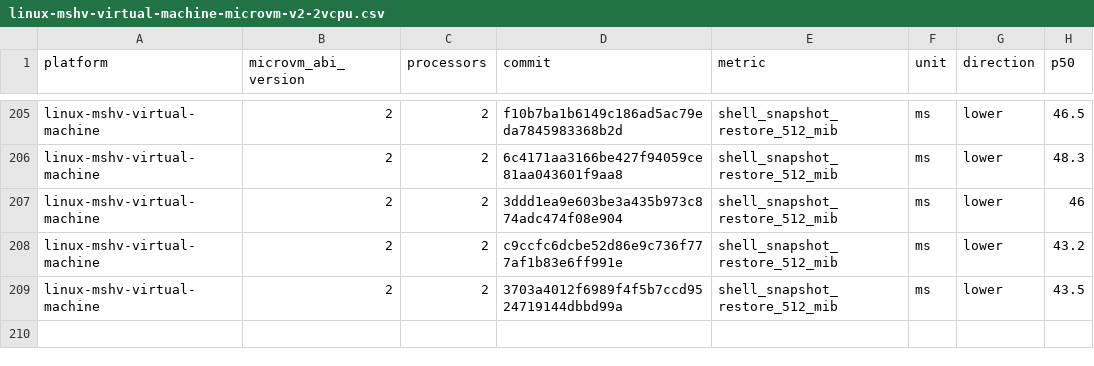
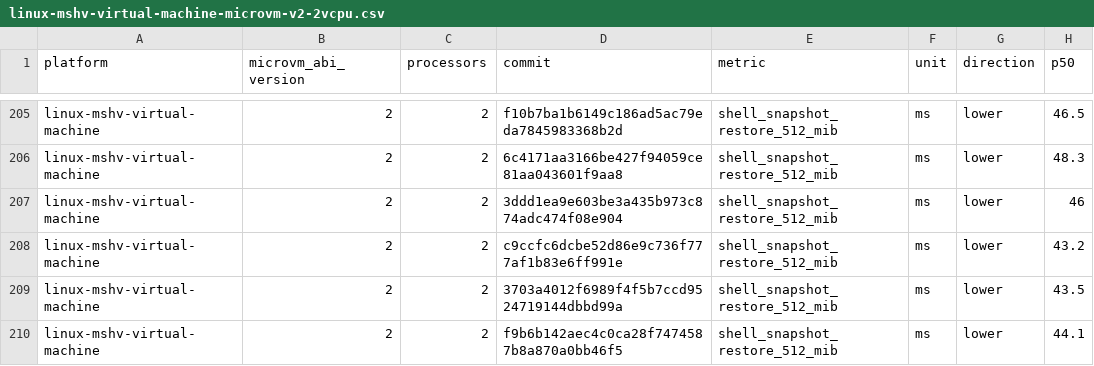
Before and after one commit to 56steve/nvx, a CSV file: data/linux-mshv-virtual-machine-microvm-v2-2vcpu.csv, drawn as a sheet; only a part is shown, gaps mark what is left out.

```diff
--- a/data/linux-mshv-virtual-machine-microvm-v2-2vcpu.csv
+++ b/data/linux-mshv-virtual-machine-microvm-v2-2vcpu.csv
@@ -209 +209,2 @@ linux-mshv-virtual-machine,2,2,c9ccfc6dcbe52d86e9c736f777af1b83e6ff991e,shell_sn
 linux-mshv-virtual-machine,2,2,3703a4012f6989f4f5b7ccd9524719144dbbd99a,shell_snapshot_restore_512_mib,ms,lower,43.5
+linux-mshv-virtual-machine,2,2,f9b6b142aec4c0ca28f7474587b8a870a0bb46f5,shell_snapshot_restore_512_mib,ms,lower,44.1
```
Also changed, not shown: data/linux-kvm-virtual-machine-microvm-v2-1vcpu.csv, data/linux-mshv-virtual-machine-microvm-v2-1vcpu.csv, 9 other files.
